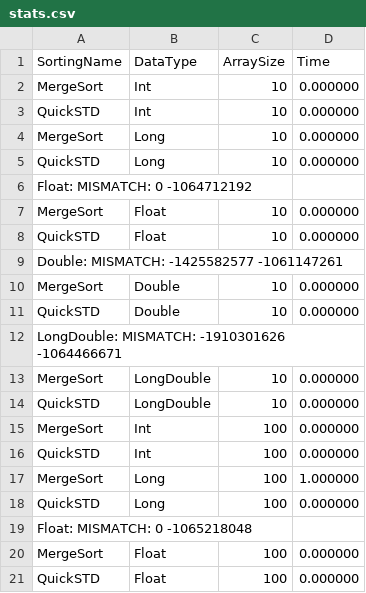
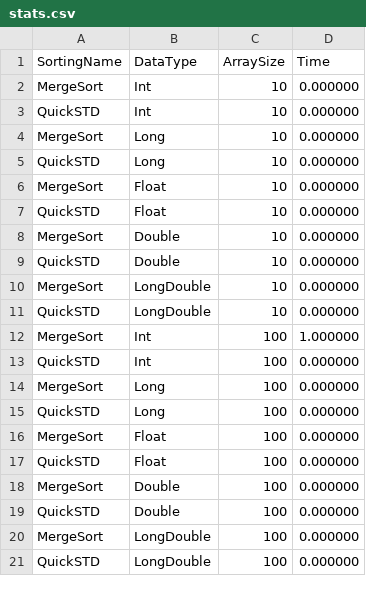
Before and after one commit to Kaparya/EcoLab1, a CSV file: AssemblyFiles/Windows/VisualStudio_10/stats.csv, drawn as a sheet; only a part is shown; the shorter side is filled out with more unchanged rows; the diff covers the shown part only.

```diff
--- a/AssemblyFiles/Windows/VisualStudio_10/stats.csv
+++ b/AssemblyFiles/Windows/VisualStudio_10/stats.csv
@@ -5,16 +5,12 @@ MergeSort,Long,10,0.000000
 QuickSTD,Long,10,0.000000
-Float: MISMATCH: 0 -1064712192
 MergeSort,Float,10,0.000000
 QuickSTD,Float,10,0.000000
-Double: MISMATCH: -1425582577 -1061147261
 MergeSort,Double,10,0.000000
 QuickSTD,Double,10,0.000000
-LongDouble: MISMATCH: -1910301626 -1064466671
 MergeSort,LongDouble,10,0.000000
 QuickSTD,LongDouble,10,0.000000
-MergeSort,Int,100,0.000000
+MergeSort,Int,100,1.000000
 QuickSTD,Int,100,0.000000
-MergeSort,Long,100,1.000000
+MergeSort,Long,100,0.000000
 QuickSTD,Long,100,0.000000
-Float: MISMATCH: 0 -1065218048
 MergeSort,Float,100,0.000000
```
Also changed, not shown: 23 removed rows and 60 edited cells elsewhere in this file, 1 other file.
